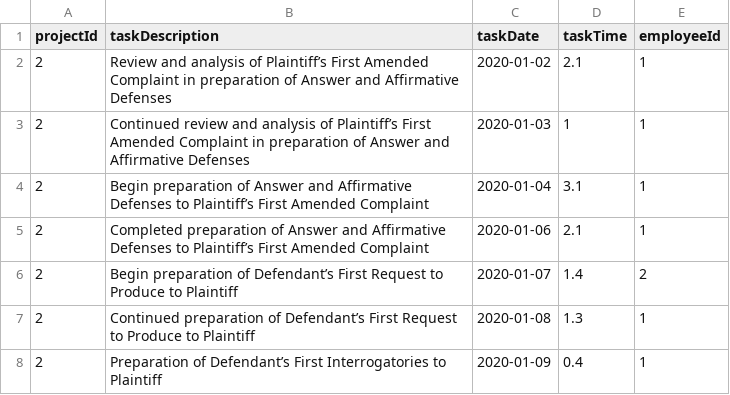
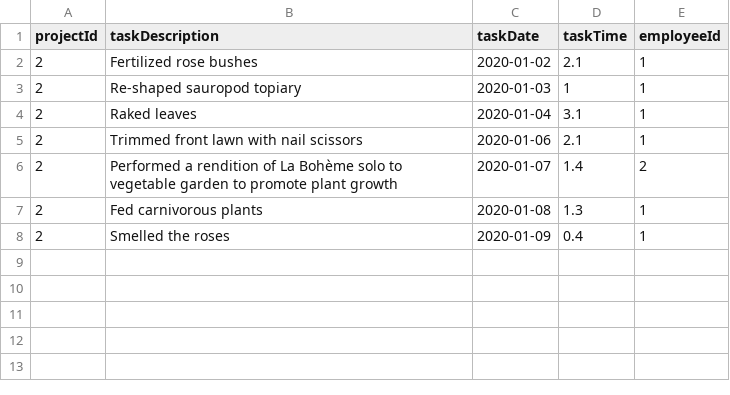
Before and after one commit to jamesfbush/cs361_project, a CSV file: uploads/testTime.csv, drawn as a sheet.

```diff
--- a/uploads/testTime.csv
+++ b/uploads/testTime.csv
@@ -1,8 +1,8 @@
 projectId,taskDescription,taskDate,taskTime,employeeId
-2,Review and analysis of Plaintiff’s First Amended Complaint in preparation of Answer and Affirmative Defenses  ,2020-01-02,2.1,1
-2,Continued review and analysis of Plaintiff’s First Amended Complaint in preparation of Answer and Affirmative Defenses  ,2020-01-03,1,1
-2,Begin preparation of Answer and Affirmative Defenses to Plaintiff’s First Amended Complaint ,2020-01-04,3.1,1
-2,Completed preparation of Answer and Affirmative Defenses to Plaintiff’s First Amended Complaint ,2020-01-06,2.1,1
-2,Begin preparation of Defendant’s First Request to Produce to Plaintiff,2020-01-07,1.4,2
-2,Continued preparation of Defendant’s First Request to Produce to Plaintiff,2020-01-08,1.3,1
-2,Preparation of Defendant’s First Interrogatories to Plaintiff,2020-01-09,0.4,1
+2,Fertilized rose bushes  ,2020-01-02,2.1,1
+2,Re-shaped sauropod topiary ,2020-01-03,1,1
+2,Raked leaves,2020-01-04,3.1,1
+2,Trimmed front lawn with nail scissors ,2020-01-06,2.1,1
+2,Performed a rendition of La Bohème solo to vegetable garden to promote plant growth,2020-01-07,1.4,2
+2,Fed carnivorous plants,2020-01-08,1.3,1
+2,Smelled the roses,2020-01-09,0.4,1
```
Also changed, not shown: 18 other files.
